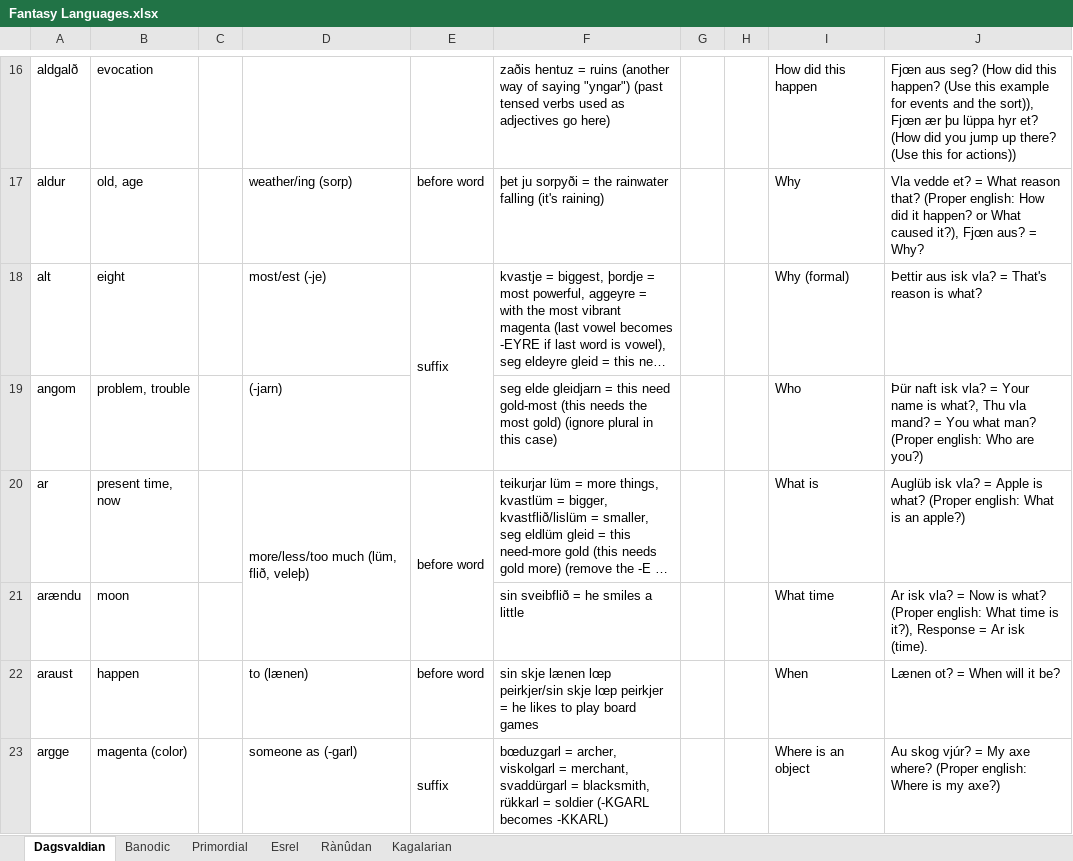
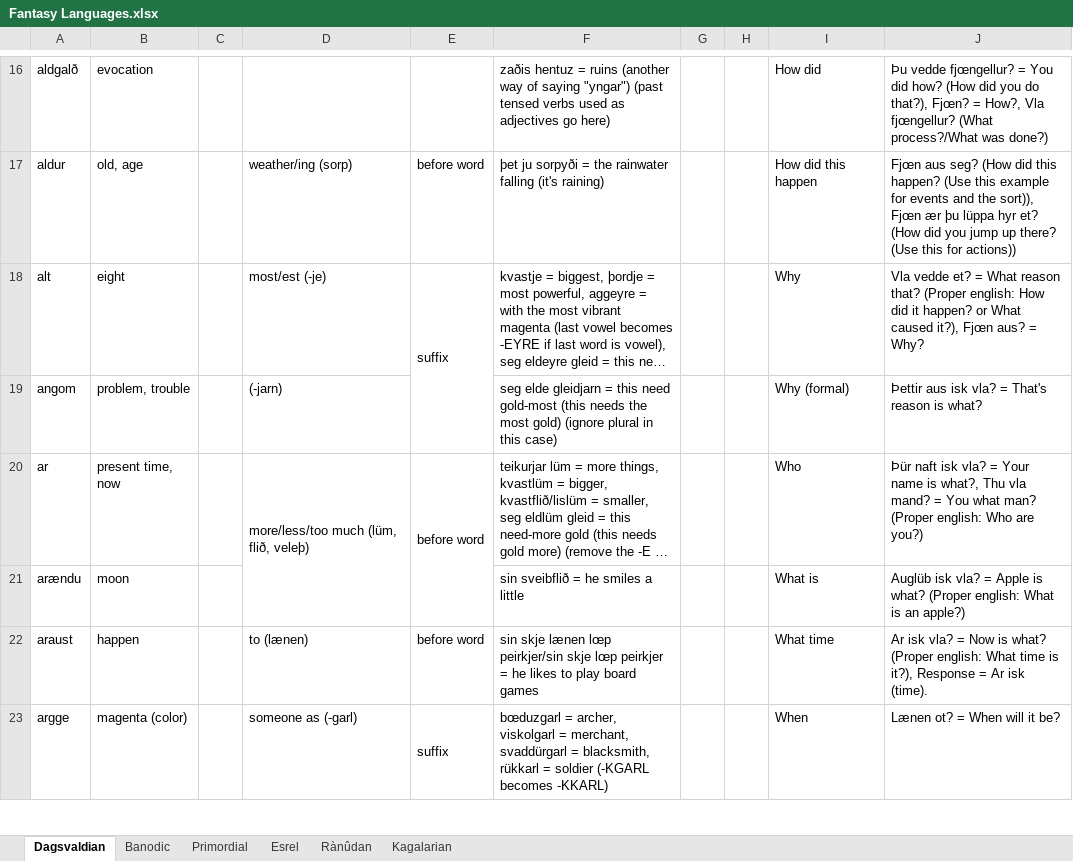
Before and after one commit to Oneo64/Aldpor, an Excel workbook: Conlangs/Fantasy Languages.xlsx, sheet Dagsvaldian, drawn as a sheet; only a part is shown, gaps mark what is left out; long unchanged cells end in …; values as stored, in another font and other column widths than the file's, no borders; charts and pictures not drawn; the diff covers the shown part only; the diff names each change by its address in the sheet, - before the commit and + after, or states it on an @@ line.

```diff
--- a/Conlangs/Fantasy Languages.xlsx (sheet Dagsvaldian)
+++ b/Conlangs/Fantasy Languages.xlsx (sheet Dagsvaldian)
-I16: How did this happen
+I16: How did
-J16: Fjœn aus seg? (How did this happen? (Use this example for events and the sort)), Fjœn ær þu lüppa hyr et? (How did you jump up there? (Use this for actions))
+J16: Þu vedde fjœngellur? = You did how? (How did you do that?), Fjœn? = How?, Vla fjœngellur? (What process?/What was done?)
-I17: Why
+I17: How did this happen
-J17: Vla vedde et? = What reason that? (Proper english: How did it happen? or What caused it?), Fjœn aus? = Why?
+J17: Fjœn aus seg? (How did this happen? (Use this example for events and the sort)), Fjœn ær þu lüppa hyr et? (How did you jump up there? (Use this for actions))
-I18: Why (formal)
+I18: Why
-J18: Þettir aus isk vla? = That's reason is what?
+J18: Vla vedde et? = What reason that? (Proper english: How did it happen? or What caused it?), Fjœn aus? = Why?
-I19: Who
+I19: Why (formal)
-J19: Þür naft isk vla? = Your name is what?, Thu vla mand? = You what man? (Proper english: Who are you?)
+J19: Þettir aus isk vla? = That's reason is what?
-I20: What is
+I20: Who
-J20: Auglüb isk vla? = Apple is what? (Proper english: What is an apple?)
+J20: Þür naft isk vla? = Your name is what?, Thu vla mand? = You what man? (Proper english: Who are you?)
-I21: What time
+I21: What is
-J21: Ar isk vla? = Now is what? (Proper english: What time is it?), Response = Ar isk (time).
+J21: Auglüb isk vla? = Apple is what? (Proper english: What is an apple?)
-I22: When
+I22: What time
-J22: Lænen ot? = When will it be?
+J22: Ar isk vla? = Now is what? (Proper english: What time is it?), Response = Ar isk (time).
-I23: Where is an object
+I23: When
-J23: Au skog vjúr? = My axe where? (Proper english: Where is my axe?)
+J23: Lænen ot? = When will it be?
```
Also changed, not shown: 2 added rows, 2 removed rows, 88 edited cells and cell formats elsewhere in this sheet.
